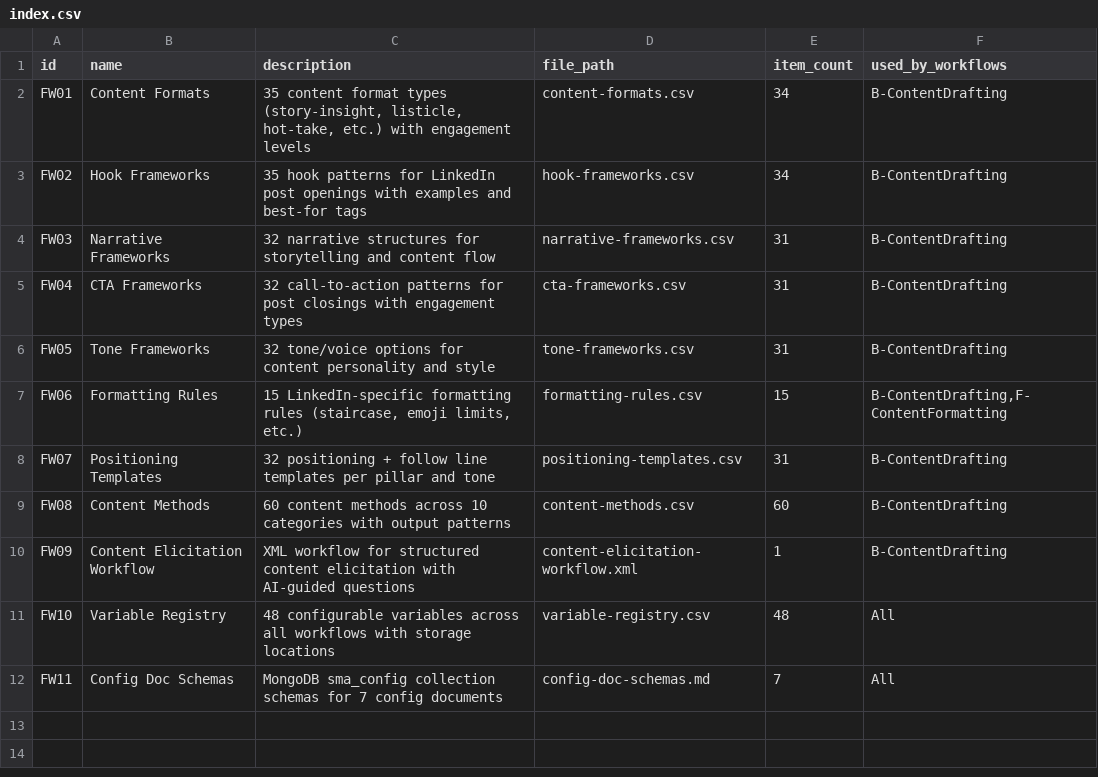
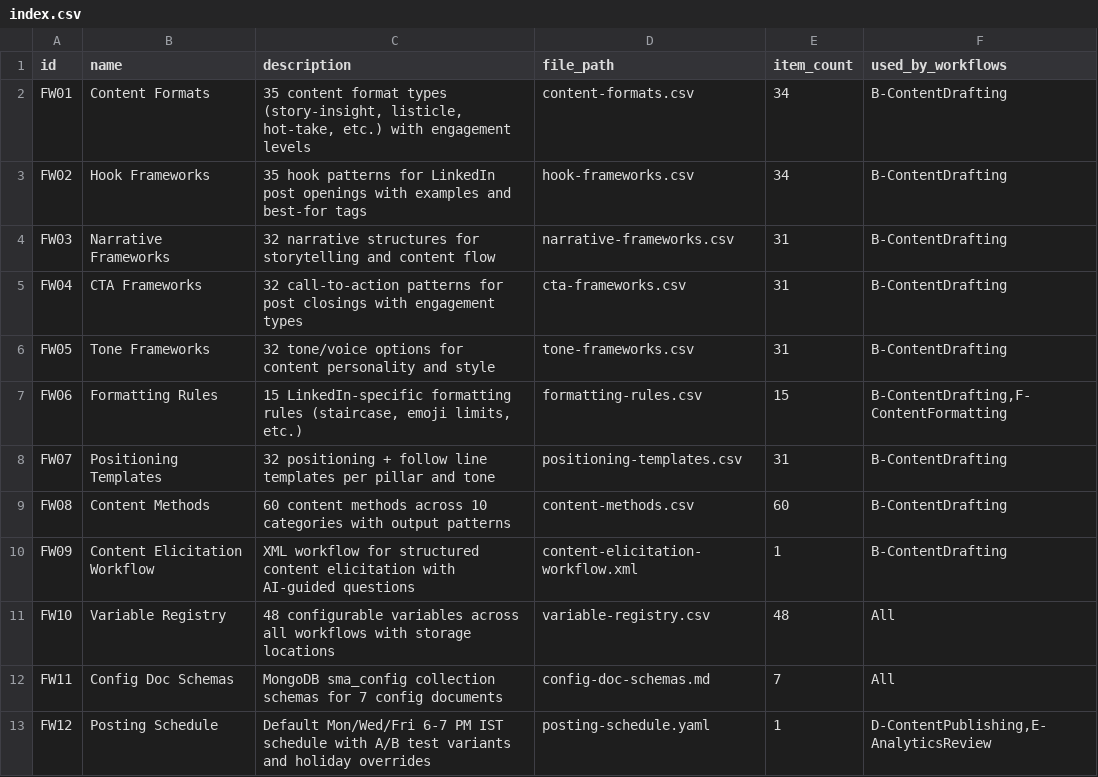
Before and after one commit to CivilEngineersCanAlsoCode/Shipquick, a CSV file: src/modules/atf/projects/social-media-agency/frameworks/index.csv, drawn as a sheet; the diff names each change by its address in the sheet, - before the commit and + after, or states it on an @@ line.

Commit message:
feat(sma): content strategy + A/B testing framework + UI specs + variable storage + knowledge base + ADRs
Strategy: pillar weights, target audience, tone defaults, posting schedule
A/B Testing: 8-week plan, follower quality scoring, experiment variables
UI: backend bridge spec, frontend app spec, M3 design tokens
Variables: storage strategy, migration checklist
Knowledge: LinkedIn algorithm, engagement benchmarks, audience profiles
ADRs: 5 architecture decision records

```diff
--- a/src/modules/atf/projects/social-media-agency/frameworks/index.csv
+++ b/src/modules/atf/projects/social-media-agency/frameworks/index.csv
+row 13: FW12 | Posting Schedule | Default Mon/Wed/Fri 6-7 PM IST schedule with A/B test variants and holiday overrides | posting-schedule.yaml | 1 | D-ContentPublishing,E-AnalyticsReview
```
Also changed, not shown: 14 other files.
